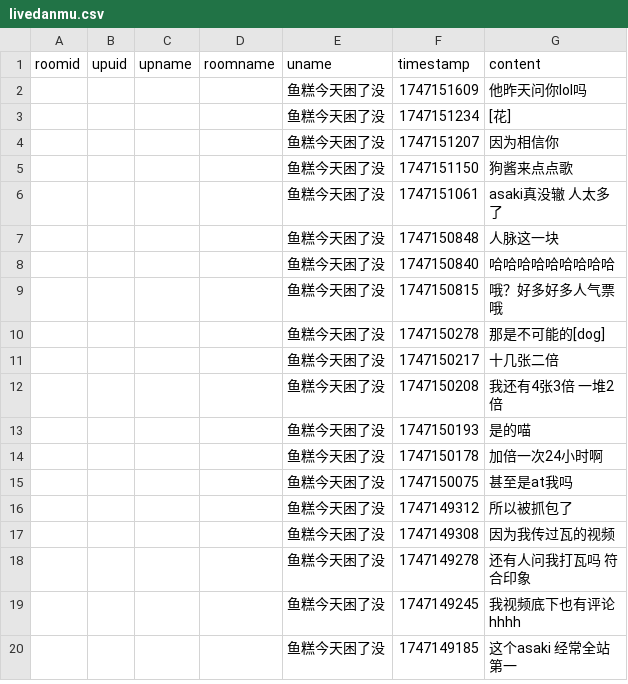
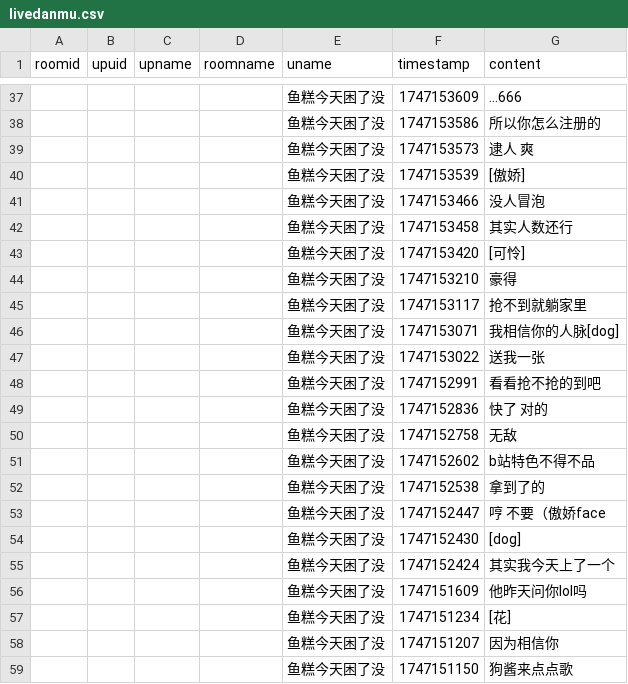
Before and after one commit to YurenHao0426/MuxianSexualRepressionHistory, a CSV file: livedanmu.csv, drawn as a sheet; only a part is shown, gaps mark what is left out; the shorter side is filled out with more unchanged rows; the diff covers the shown part only.

```diff
--- a/livedanmu.csv
+++ b/livedanmu.csv
@@ -2 +37,20 @@ roomid,upuid,upname,roomname,uname,timestamp,content
+"","","","","鱼糕今天困了没",1747153609,"…666"
+"","","","","鱼糕今天困了没",1747153586,"所以你怎么注册的"
+"","","","","鱼糕今天困了没",1747153573,"逮人 爽"
+"","","","","鱼糕今天困了没",1747153539,"[傲娇]"
+"","","","","鱼糕今天困了没",1747153466,"没人冒泡"
+"","","","","鱼糕今天困了没",1747153458,"其实人数还行"
+"","","","","鱼糕今天困了没",1747153420,"[可怜]"
+"","","","","鱼糕今天困了没",1747153210,"豪得"
+"","","","","鱼糕今天困了没",1747153117,"抢不到就躺家里"
+"","","","","鱼糕今天困了没",1747153071,"我相信你的人脉[dog]"
+"","","","","鱼糕今天困了没",1747153022,"送我一张"
+"","","","","鱼糕今天困了没",1747152991,"看看抢不抢的到吧"
+"","","","","鱼糕今天困了没",1747152836,"快了 对的"
+"","","","","鱼糕今天困了没",1747152758,"无敌"
+"","","","","鱼糕今天困了没",1747152602,"b站特色不得不品"
+"","","","","鱼糕今天困了没",1747152538,"拿到了的"
+"","","","","鱼糕今天困了没",1747152447,"哼 不要（傲娇face"
+"","","","","鱼糕今天困了没",1747152430,"[dog]"
+"","","","","鱼糕今天困了没",1747152424,"其实我今天上了一个"
 "","","","","鱼糕今天困了没",1747151609,"他昨天问你lol吗"
```
Also changed, not shown: 35 added rows elsewhere in this file.
